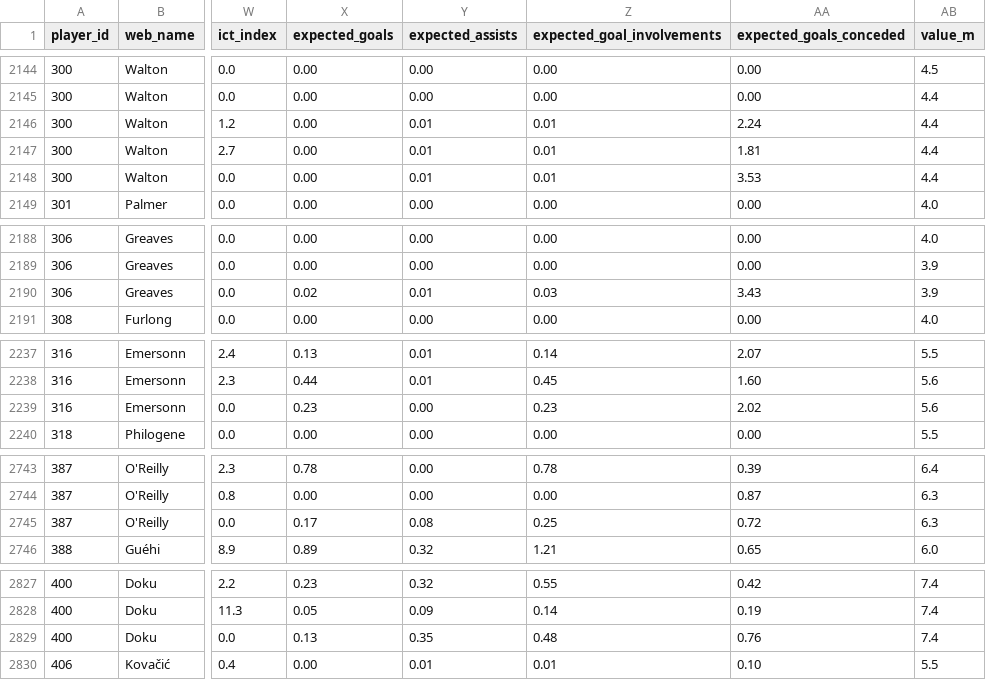
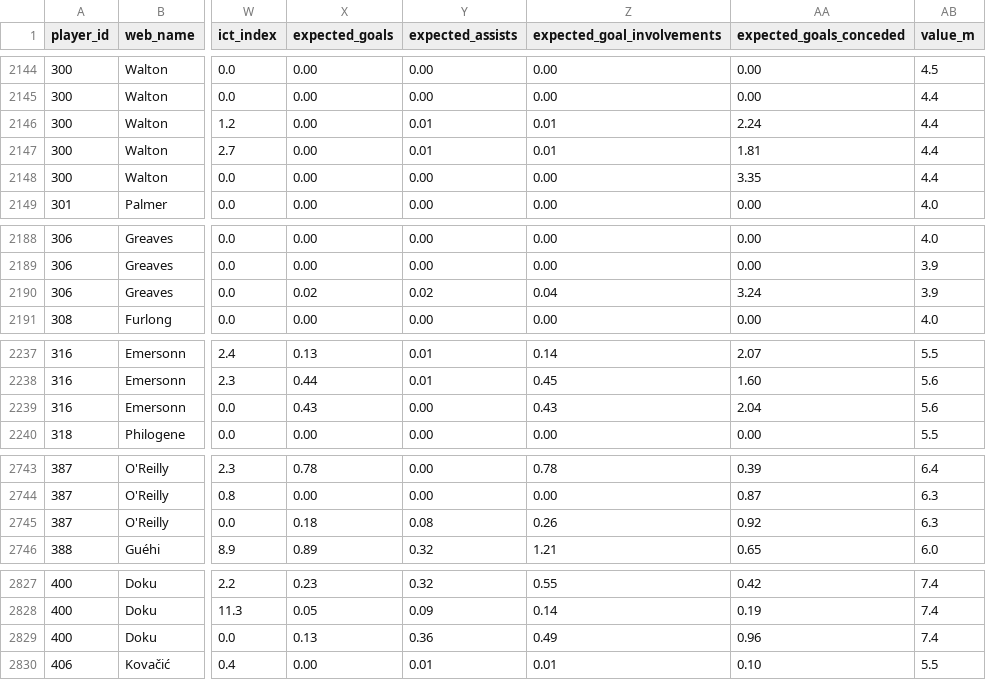
Before and after one commit to vagabondsscrapbook/fpl_data, a CSV file: history.csv, drawn as a sheet; only a part is shown, gaps mark what is left out; the diff covers the shown part only; the diff names each change by its address in the sheet, - before the commit and + after, or states it on an @@ line.

```diff
--- a/history.csv
+++ b/history.csv
-Y2148 (expected_assists): 0.01
+Y2148 (expected_assists): 0.00
-Z2148 (expected_goal_involvements): 0.01
+Z2148 (expected_goal_involvements): 0.00
-AA2148 (expected_goals_conceded): 3.53
+AA2148 (expected_goals_conceded): 3.35
-Y2190 (expected_assists): 0.01
+Y2190 (expected_assists): 0.02
-Z2190 (expected_goal_involvements): 0.03
+Z2190 (expected_goal_involvements): 0.04
-AA2190 (expected_goals_conceded): 3.43
+AA2190 (expected_goals_conceded): 3.24
-X2239 (expected_goals): 0.23
+X2239 (expected_goals): 0.43
-Z2239 (expected_goal_involvements): 0.23
+Z2239 (expected_goal_involvements): 0.43
-AA2239 (expected_goals_conceded): 2.02
+AA2239 (expected_goals_conceded): 2.04
-X2745 (expected_goals): 0.17
+X2745 (expected_goals): 0.18
-Z2745 (expected_goal_involvements): 0.25
+Z2745 (expected_goal_involvements): 0.26
-AA2745 (expected_goals_conceded): 0.72
+AA2745 (expected_goals_conceded): 0.92
-Y2829 (expected_assists): 0.35
+Y2829 (expected_assists): 0.36
-Z2829 (expected_goal_involvements): 0.48
+Z2829 (expected_goal_involvements): 0.49
-AA2829 (expected_goals_conceded): 0.76
+AA2829 (expected_goals_conceded): 0.96
```
Also changed, not shown: 41 edited cells elsewhere in this file, fixtures.csv, players.csv, 1 other file.
